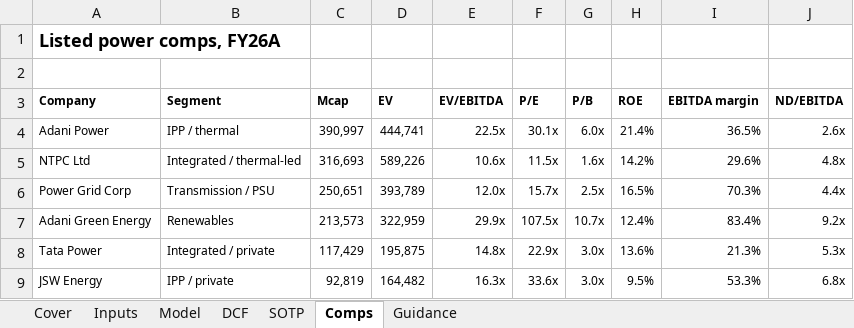
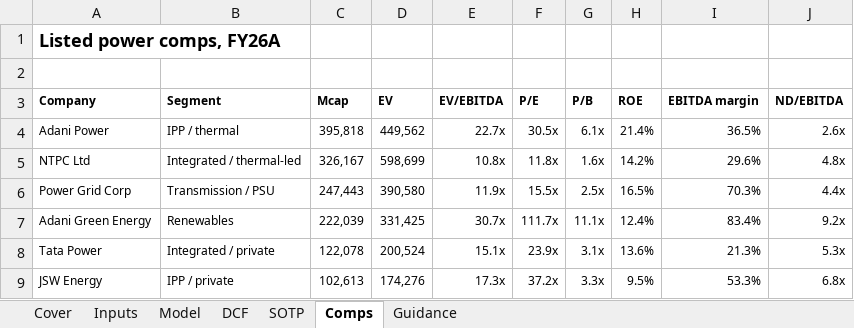
Before and after one commit to atharvaakz/india-power-initiation, an Excel workbook: outputs/NTPC_model.xlsx, sheet Comps, drawn as a sheet; only a part is shown; values as stored, in another font and other column widths than the file's, no borders; the diff covers the shown part only; the diff names each change by its address in the sheet, - before the commit and + after, or states it on an @@ line.

Commit message:
Set data cut-off to 14-Aug-2026 and update conclusions
- Prices, betas, 52-week ranges and NTPC Green value as of the 14-Aug-2026 close
- G-sec 6.76% (14-Aug close); stub period 229/365
- Consensus rebuilt from broker targets dated on or before 14-Aug-2026
- NTPC HOLD 314, Tata Power SELL 331, JSW Energy HOLD 506 (borderline)

```diff
--- a/outputs/NTPC_model.xlsx (sheet Comps)
+++ b/outputs/NTPC_model.xlsx (sheet Comps)
-C4 (Mcap): 390,997
+C4 (Mcap): 395,818
-D4 (EV): 444,741
+D4 (EV): 449,562
-E4 (EV/EBITDA): 22.5x
+E4 (EV/EBITDA): 22.7x
-F4 (P/E): 30.1x
+F4 (P/E): 30.5x
-G4 (P/B): 6.0x
+G4 (P/B): 6.1x
-C5 (Mcap): 316,693
+C5 (Mcap): 326,167
-D5 (EV): 589,226
+D5 (EV): 598,699
-E5 (EV/EBITDA): 10.6x
+E5 (EV/EBITDA): 10.8x
-F5 (P/E): 11.5x
+F5 (P/E): 11.8x
-C6 (Mcap): 250,651
+C6 (Mcap): 247,443
-D6 (EV): 393,789
+D6 (EV): 390,580
-E6 (EV/EBITDA): 12.0x
+E6 (EV/EBITDA): 11.9x
-F6 (P/E): 15.7x
+F6 (P/E): 15.5x
-C7 (Mcap): 213,573
+C7 (Mcap): 222,039
-D7 (EV): 322,959
+D7 (EV): 331,425
-E7 (EV/EBITDA): 29.9x
+E7 (EV/EBITDA): 30.7x
-F7 (P/E): 107.5x
+F7 (P/E): 111.7x
-G7 (P/B): 10.7x
+G7 (P/B): 11.1x
-C8 (Mcap): 117,429
+C8 (Mcap): 122,078
-D8 (EV): 195,875
+D8 (EV): 200,524
-E8 (EV/EBITDA): 14.8x
+E8 (EV/EBITDA): 15.1x
-F8 (P/E): 22.9x
+F8 (P/E): 23.9x
-G8 (P/B): 3.0x
+G8 (P/B): 3.1x
-C9 (Mcap): 92,819
+C9 (Mcap): 102,613
-D9 (EV): 164,482
+D9 (EV): 174,276
-E9 (EV/EBITDA): 16.3x
+E9 (EV/EBITDA): 17.3x
-F9 (P/E): 33.6x
+F9 (P/E): 37.2x
-G9 (P/B): 3.0x
+G9 (P/B): 3.3x
```
Also changed, not shown: 37 edited cells elsewhere in this sheet, sheet Inputs, sheet Cover, outputs/JSWENERGY_model.xlsx, outputs/TATAPOWER_model.xlsx, 14 other files.
